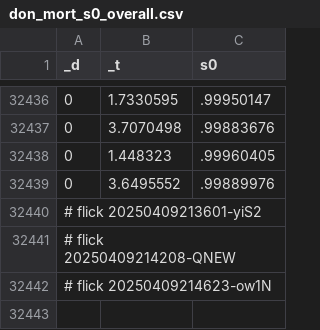
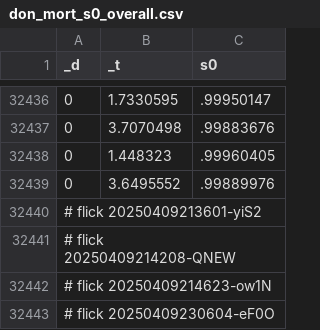
Before and after one commit to abikesa/false-font, a CSV file: kitabo/ensi/testbin/test2/assets/csv/don_mort_s0_overall.csv, drawn as a sheet; only a part is shown, gaps mark what is left out.

Commit message:
kitabo/ensi/testbin/test2/assets/csv/don_mort_s0_overall.csv

```diff
--- a/kitabo/ensi/testbin/test2/assets/csv/don_mort_s0_overall.csv
+++ b/kitabo/ensi/testbin/test2/assets/csv/don_mort_s0_overall.csv
@@ -32442 +32442,2 @@ _d,_t,s0
 # flick 20250409214623-ow1N
+# flick 20250409230604-eF0O
```
